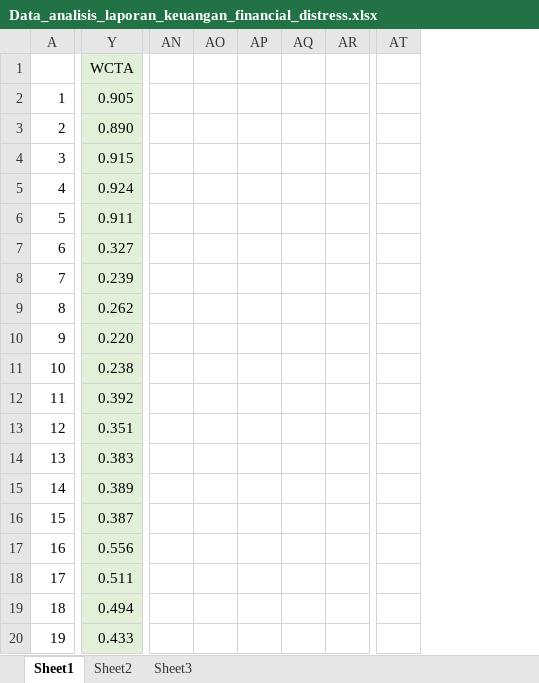
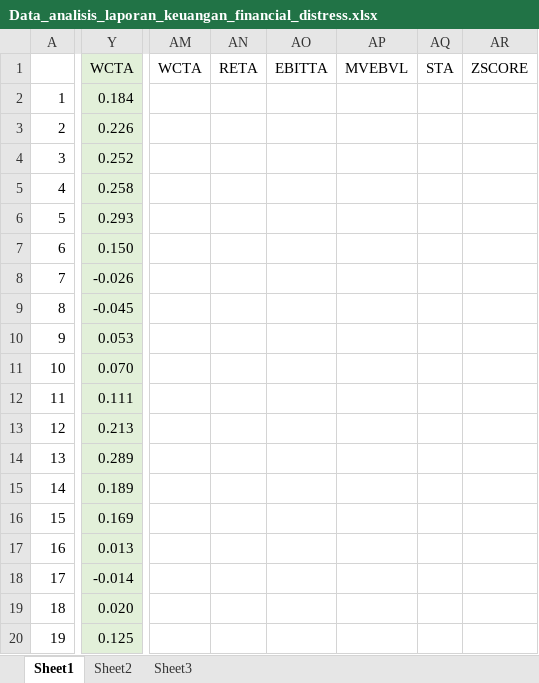
Before and after one commit to yulisetyo/kuliah, an Excel workbook: SKRIPSI_BUNDA/Data_analisis_laporan_keuangan_financial_distress.xlsx, sheet Sheet1, drawn as a sheet; only a part is shown, gaps mark what is left out; values as stored, in another font and other column widths than the file's, no borders; removed rows and columns are numbered as before the commit, all else as after; the diff covers the shown part only; the diff names each change by its address in the sheet, - before the commit and + after, or states it on an @@ line.

```diff
--- a/SKRIPSI_BUNDA/Data_analisis_laporan_keuangan_financial_distress.xlsx (sheet Sheet1)
+++ b/SKRIPSI_BUNDA/Data_analisis_laporan_keuangan_financial_distress.xlsx (sheet Sheet1)
-column AN, empty
-column AO, empty
-column AP, empty
-column AQ, empty
-column AR, empty
-column AT, empty
+column AM (WCTA), empty
+column AN (RETA), empty
+column AO (EBITTA), empty
+column AP (MVEBVL), empty
+column AQ (STA), empty
+column AR (ZSCORE), empty
-Y2 (WCTA): 0.905
+Y2 (WCTA): 0.184
-Y3 (WCTA): 0.890
+Y3 (WCTA): 0.226
-Y4 (WCTA): 0.915
+Y4 (WCTA): 0.252
-Y5 (WCTA): 0.924
+Y5 (WCTA): 0.258
-Y6 (WCTA): 0.911
+Y6 (WCTA): 0.293
-Y7 (WCTA): 0.327
+Y7 (WCTA): 0.150
-Y8 (WCTA): 0.239
+Y8 (WCTA): -0.026
-Y9 (WCTA): 0.262
+Y9 (WCTA): -0.045
-Y10 (WCTA): 0.220
+Y10 (WCTA): 0.053
-Y11 (WCTA): 0.238
+Y11 (WCTA): 0.070
-Y12 (WCTA): 0.392
+Y12 (WCTA): 0.111
-Y13 (WCTA): 0.351
+Y13 (WCTA): 0.213
-Y14 (WCTA): 0.383
+Y14 (WCTA): 0.289
-Y15 (WCTA): 0.389
+Y15 (WCTA): 0.189
-Y16 (WCTA): 0.387
+Y16 (WCTA): 0.169
-Y17 (WCTA): 0.556
+Y17 (WCTA): 0.013
-Y18 (WCTA): 0.511
+Y18 (WCTA): -0.014
-Y19 (WCTA): 0.494
+Y19 (WCTA): 0.020
-Y20 (WCTA): 0.433
+Y20 (WCTA): 0.125
```
Also changed, not shown: 6 added rows, 1 removed row, 2 removed columns and 97 edited cells elsewhere in this sheet, formulas that keep their value, 3 other files.
